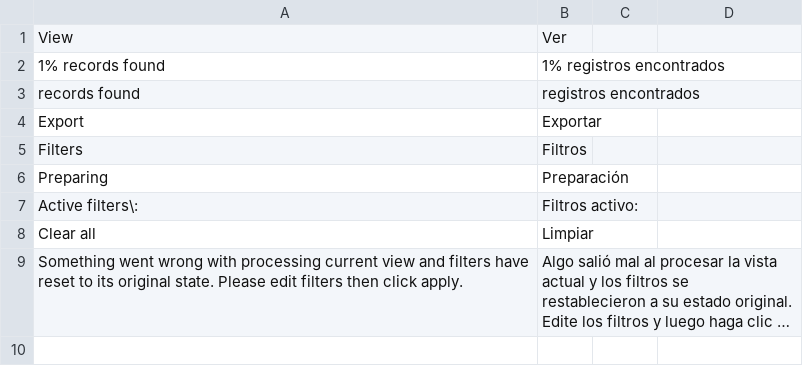
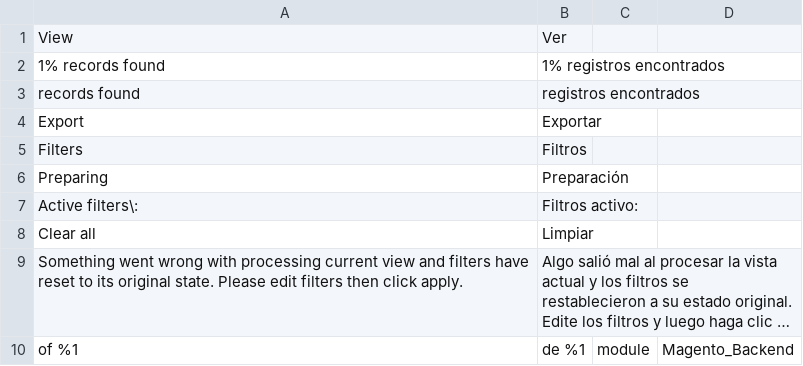
Before and after one commit to fespinoza-vass/PU, a CSV file: app/design/adminhtml/Wolfsellers/theme/i18n/es_PE.csv, drawn as a sheet; long unchanged cells end in …; the diff names each change by its address in the sheet, - before the commit and + after, or states it on an @@ line.

```diff
--- a/app/design/adminhtml/Wolfsellers/theme/i18n/es_PE.csv
+++ b/app/design/adminhtml/Wolfsellers/theme/i18n/es_PE.csv
+row 10: of %1 | de %1 | module | Magento_Backend
```
Also changed, not shown: 2 other files.
